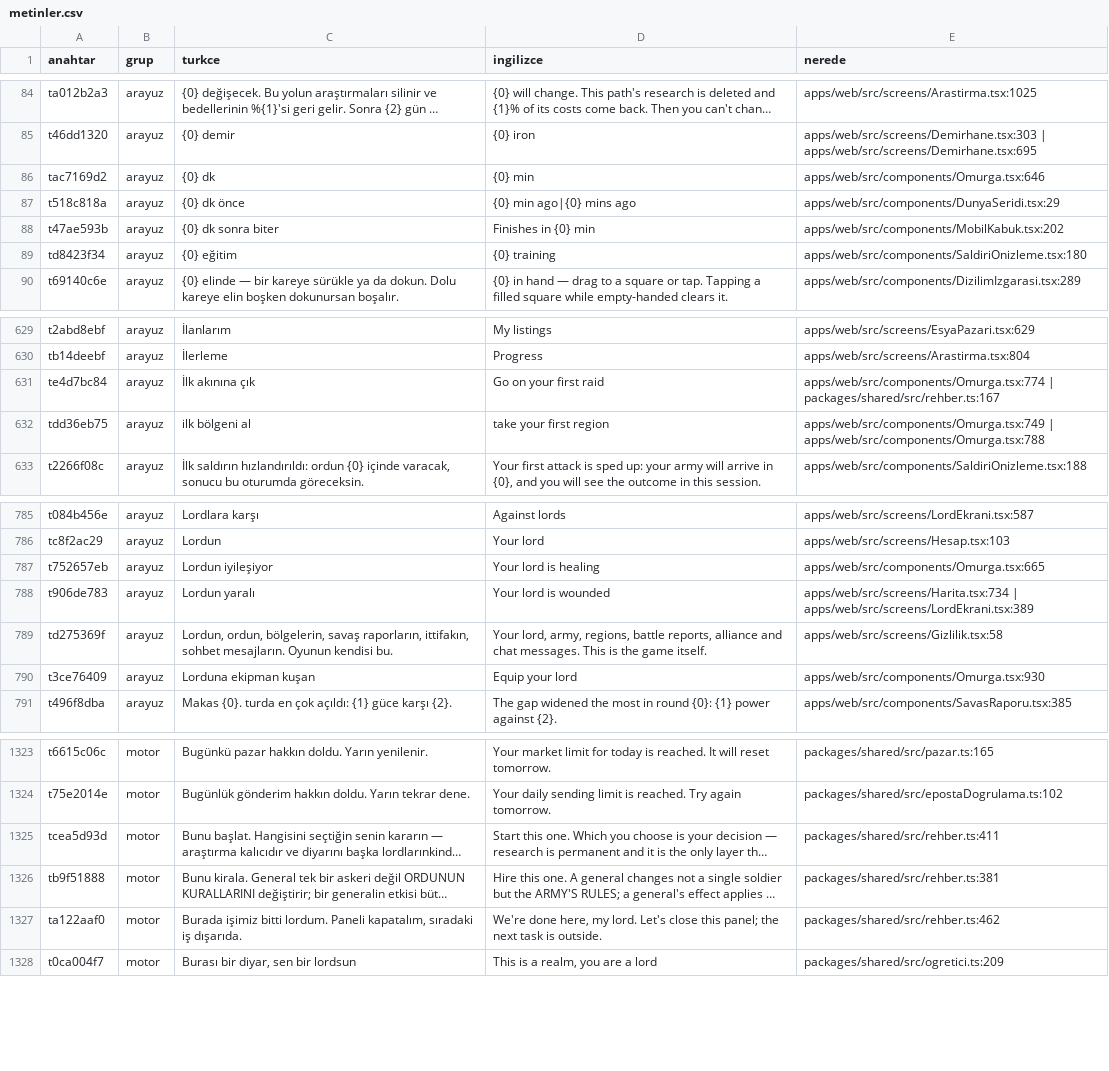
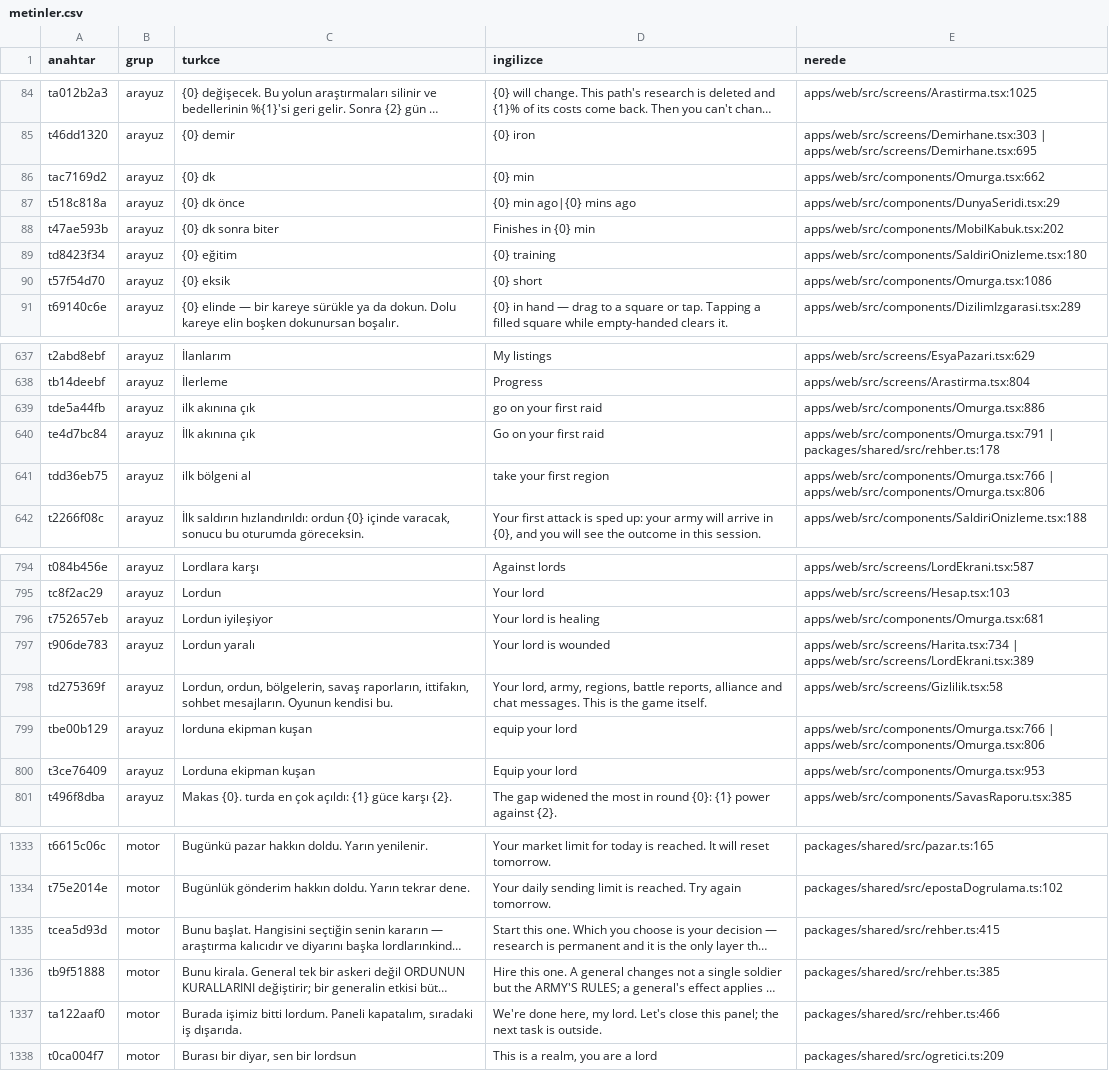
Before and after one commit to impasky/Testlord, a CSV file: ceviri/metinler.csv, drawn as a sheet; only a part is shown, gaps mark what is left out; long unchanged cells end in …; addresses are those after the commit; the diff covers the shown part only; the diff names each change by its address in the sheet, - before the commit and + after, or states it on an @@ line.

```diff
--- a/ceviri/metinler.csv
+++ b/ceviri/metinler.csv
-E86 (nerede): apps/web/src/components/Omurga.tsx:646
+E86 (nerede): apps/web/src/components/Omurga.tsx:662
+row 90: t57f54d70 | arayuz | {0} eksik | {0} short | apps/web/src/components/Omurga.tsx:1086
+row 639: tde5a44fb | arayuz | ilk akınına çık | go on your first raid | apps/web/src/components/Omurga.tsx:886
-E640 (nerede): apps/web/src/components/Omurga.tsx:774 | packages/shared/src/rehber.ts:167
+E640 (nerede): apps/web/src/components/Omurga.tsx:791 | packages/shared/src/rehber.ts:178
-E641 (nerede): apps/web/src/components/Omurga.tsx:749 | apps/web/src/components/Omurga.tsx:788
+E641 (nerede): apps/web/src/components/Omurga.tsx:766 | apps/web/src/components/Omurga.tsx:806
-E796 (nerede): apps/web/src/components/Omurga.tsx:665
+E796 (nerede): apps/web/src/components/Omurga.tsx:681
+row 799: tbe00b129 | arayuz | lorduna ekipman kuşan | equip your lord | apps/web/src/components/Omurga.tsx:766 | apps/web/src/components/Omurga.tsx:806
-E800 (nerede): apps/web/src/components/Omurga.tsx:930
+E800 (nerede): apps/web/src/components/Omurga.tsx:953
-E1335 (nerede): packages/shared/src/rehber.ts:411
+E1335 (nerede): packages/shared/src/rehber.ts:415
-E1336 (nerede): packages/shared/src/rehber.ts:381
+E1336 (nerede): packages/shared/src/rehber.ts:385
-E1337 (nerede): packages/shared/src/rehber.ts:462
+E1337 (nerede): packages/shared/src/rehber.ts:466
```
Also changed, not shown: 9 added rows, 2 removed rows and 95 edited cells elsewhere in this file, 14 other files.
